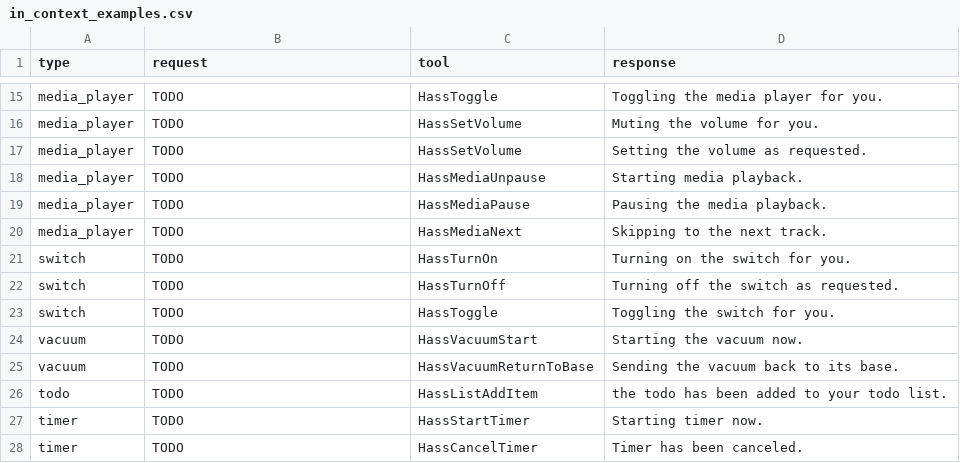
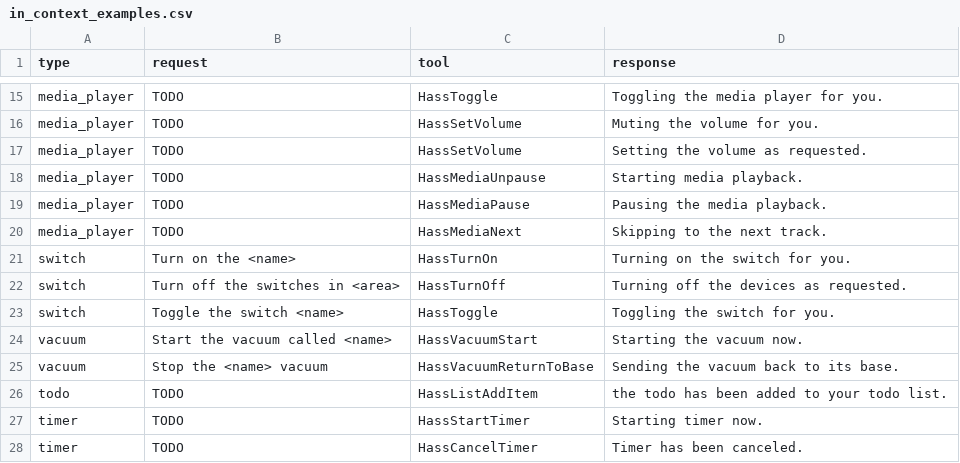
Before and after one commit to acon96/home-llm, a CSV file: custom_components/llama_conversation/in_context_examples.csv, drawn as a sheet; only a part is shown, gaps mark what is left out.

```diff
--- a/custom_components/llama_conversation/in_context_examples.csv
+++ b/custom_components/llama_conversation/in_context_examples.csv
@@ -20,7 +20,7 @@ media_player,TODO,HassMediaPause,Pausing the media playback.
 media_player,TODO,HassMediaNext,Skipping to the next track.
-switch,TODO,HassTurnOn,Turning on the switch for you.
-switch,TODO,HassTurnOff,Turning off the switch as requested.
-switch,TODO,HassToggle,Toggling the switch for you.
-vacuum,TODO,HassVacuumStart,Starting the vacuum now.
-vacuum,TODO,HassVacuumReturnToBase,Sending the vacuum back to its base.
+switch,Turn on the <name>,HassTurnOn,Turning on the switch for you.
+switch,Turn off the switches in <area>,HassTurnOff,Turning off the devices as requested.
+switch,Toggle the switch <name>,HassToggle,Toggling the switch for you.
+vacuum,Start the vacuum called <name>,HassVacuumStart,Starting the vacuum now.
+vacuum,Stop the <name> vacuum,HassVacuumReturnToBase,Sending the vacuum back to its base.
 todo,TODO,HassListAddItem,the todo has been added to your todo list.
```
Also changed, not shown: 5 other files.
